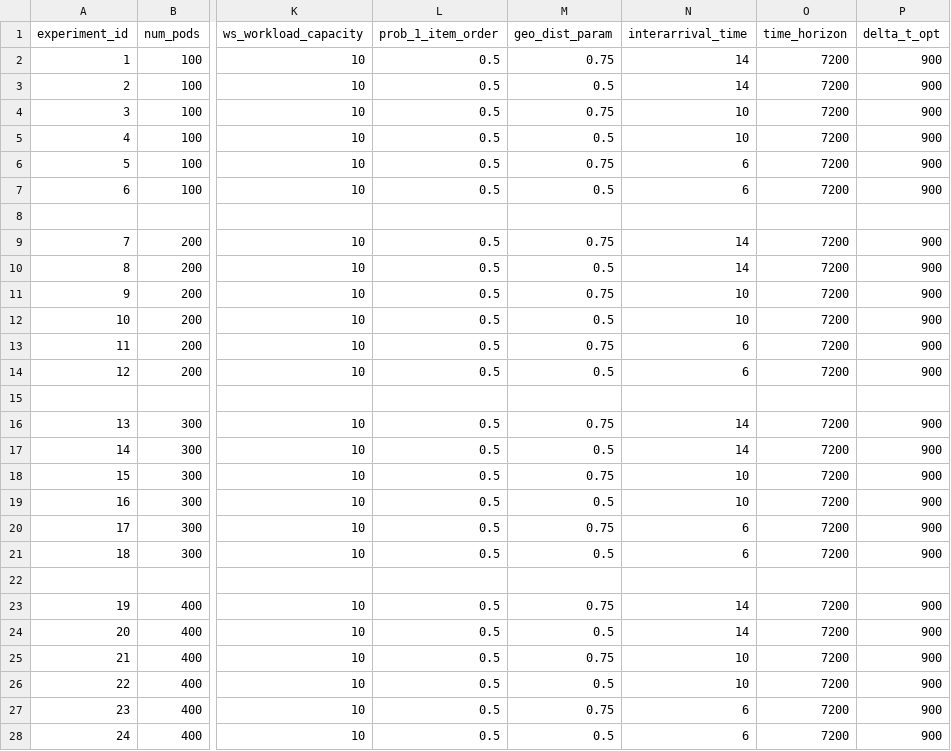
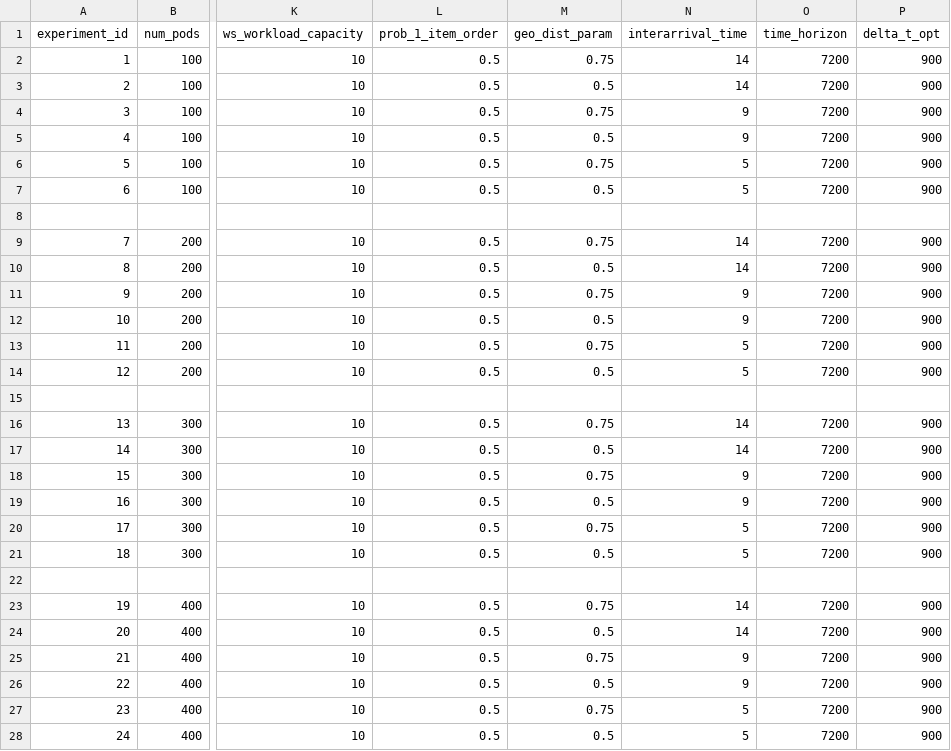
Before and after one commit to MartiChiodo/OMERO_TaskDesign, a CSV file: Simulator/experiments.csv, drawn as a sheet; only a part is shown, gaps mark what is left out; the diff names each change by its address in the sheet, - before the commit and + after, or states it on an @@ line.

```diff
--- a/Simulator/experiments.csv
+++ b/Simulator/experiments.csv
-N4:N5 (interarrival_time): 10
+N4:N5 (interarrival_time): 9
-N6:N7 (interarrival_time): 6
+N6:N7 (interarrival_time): 5
-N11:N12 (interarrival_time): 10
+N11:N12 (interarrival_time): 9
-N13:N14 (interarrival_time): 6
+N13:N14 (interarrival_time): 5
-N18:N19 (interarrival_time): 10
+N18:N19 (interarrival_time): 9
-N20:N21 (interarrival_time): 6
+N20:N21 (interarrival_time): 5
-N25:N26 (interarrival_time): 10
+N25:N26 (interarrival_time): 9
-N27:N28 (interarrival_time): 6
+N27:N28 (interarrival_time): 5
```
Also changed, not shown: 35 other files.
